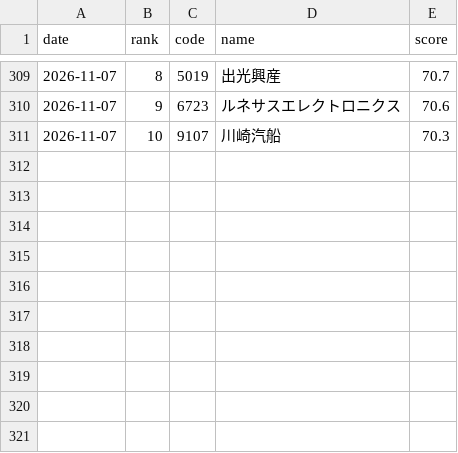
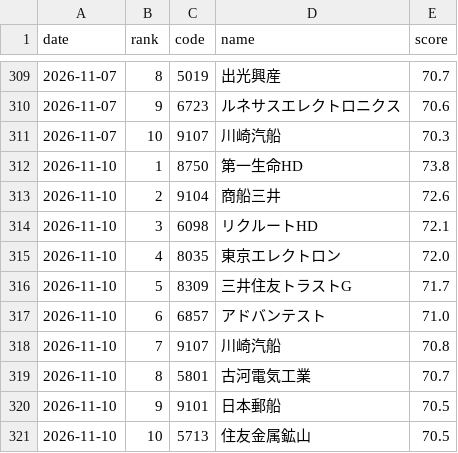
Before and after one commit to kukkunbz3613-prog/jp-stock-screener, a CSV file: data/history.csv, drawn as a sheet; only a part is shown, gaps mark what is left out.

```diff
--- a/data/history.csv
+++ b/data/history.csv
@@ -311 +311,11 @@ date,rank,code,name,score
 2026-11-07,10,9107,川崎汽船,70.3
+2026-11-10,1,8750,第一生命HD,73.8
+2026-11-10,2,9104,商船三井,72.6
+2026-11-10,3,6098,リクルートHD,72.1
+2026-11-10,4,8035,東京エレクトロン,72.0
+2026-11-10,5,8309,三井住友トラストG,71.7
+2026-11-10,6,6857,アドバンテスト,71.0
+2026-11-10,7,9107,川崎汽船,70.8
+2026-11-10,8,5801,古河電気工業,70.7
+2026-11-10,9,9101,日本郵船,70.5
+2026-11-10,10,5713,住友金属鉱山,70.5
```
Also changed, not shown: data/latest.csv, 1 other file.
